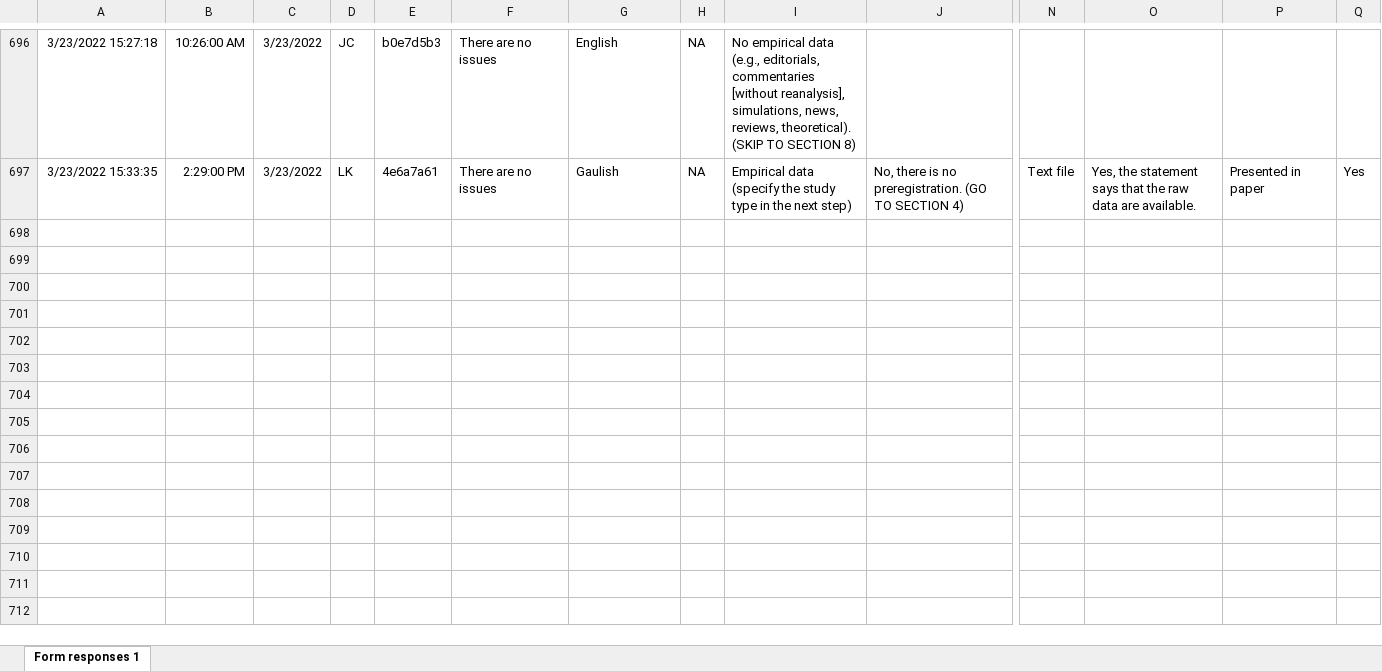
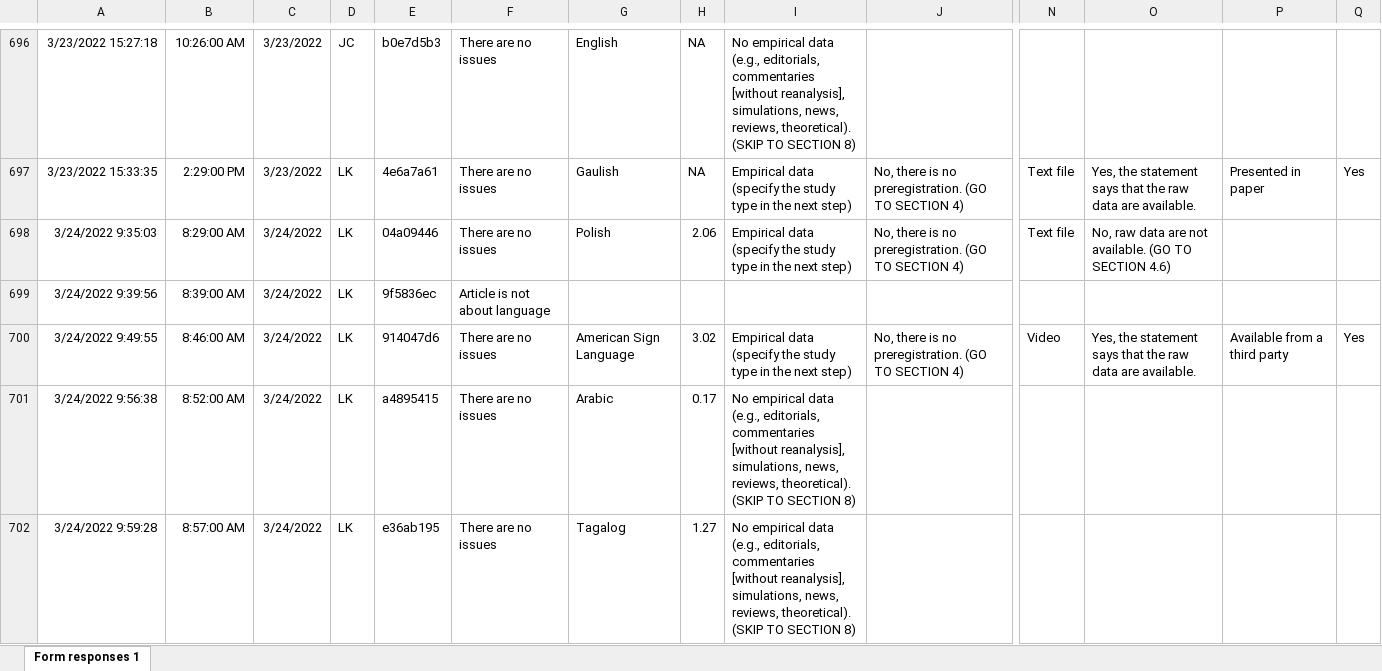
Before and after one commit to timo-b-roettger/Transparency-Ling, an Excel workbook: analysis/coded_responses.xlsx, sheet Form responses 1, drawn as a sheet; only a part is shown, gaps mark what is left out; the shorter side is filled out with more unchanged rows; values as stored, in another font and other column widths than the file's, no borders; charts and pictures not drawn; rows hold the shown columns only; the diff covers the shown part only; the diff names each change by its address in the sheet, - before the commit and + after, or states it on an @@ line.

```diff
--- a/analysis/coded_responses.xlsx (sheet Form responses 1)
+++ b/analysis/coded_responses.xlsx (sheet Form responses 1)
+row 698: 3/24/2022 9:35:03 | 8:29:00 AM | 3/24/2022 | LK | 04a09446 | There are no issues | Polish | 2.06 | Empirical data (specify the study type in the next step) | No, there is no preregistration. (GO TO SECTION 4) | Text file | No, raw data are not available. (GO TO SECTION 4.6)
+row 699: 3/24/2022 9:39:56 | 8:39:00 AM | 3/24/2022 | LK | 9f5836ec | Article is not about language
+row 700: 3/24/2022 9:49:55 | 8:46:00 AM | 3/24/2022 | LK | 914047d6 | There are no issues | American Sign Language | 3.02 | Empirical data (specify the study type in the next step) | No, there is no preregistration. (GO TO SECTION 4) | Video | Yes, the statement says that the raw data are available. | Available from a third party | Yes
+row 701: 3/24/2022 9:56:38 | 8:52:00 AM | 3/24/2022 | LK | a4895415 | There are no issues | Arabic | 0.17 | No empirical data (e.g., editorials, commentaries [without reanalysis], simulations, news, reviews, theoretical). (SKIP TO SECTION 8)
+row 702: 3/24/2022 9:59:28 | 8:57:00 AM | 3/24/2022 | LK | e36ab195 | There are no issues | Tagalog | 1.27 | No empirical data (e.g., editorials, commentaries [without reanalysis], simulations, news, reviews, theoretical). (SKIP TO SECTION 8)
```
Also changed, not shown: 51 added rows elsewhere in this sheet, 4 other files.
